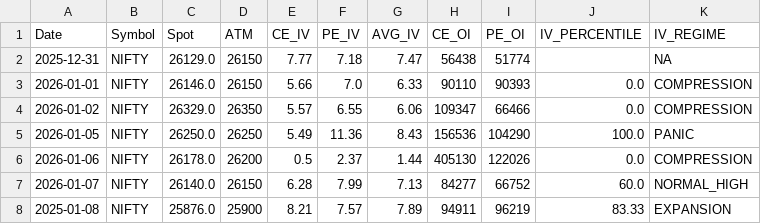
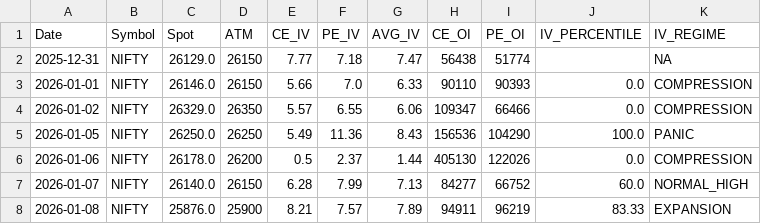
Before and after one commit to im-prnv/iv-data-logger, a CSV file: data/nifty_iv_log.csv, drawn as a sheet.

Commit message:
Update nifty_iv_log.csv

```diff
--- a/data/nifty_iv_log.csv
+++ b/data/nifty_iv_log.csv
@@ -7,2 +7,2 @@ Date,Symbol,Spot,ATM,CE_IV,PE_IV,AVG_IV,CE_OI,PE_OI,IV_PERCENTILE,IV_REGIME
 2026-01-07,NIFTY,26140.0,26150,6.28,7.99,7.13,84277,66752,60.0,NORMAL_HIGH
-2025-01-08,NIFTY,25876.0,25900,8.21,7.57,7.89,94911,96219,83.33,EXPANSION
+2026-01-08,NIFTY,25876.0,25900,8.21,7.57,7.89,94911,96219,83.33,EXPANSION
```
